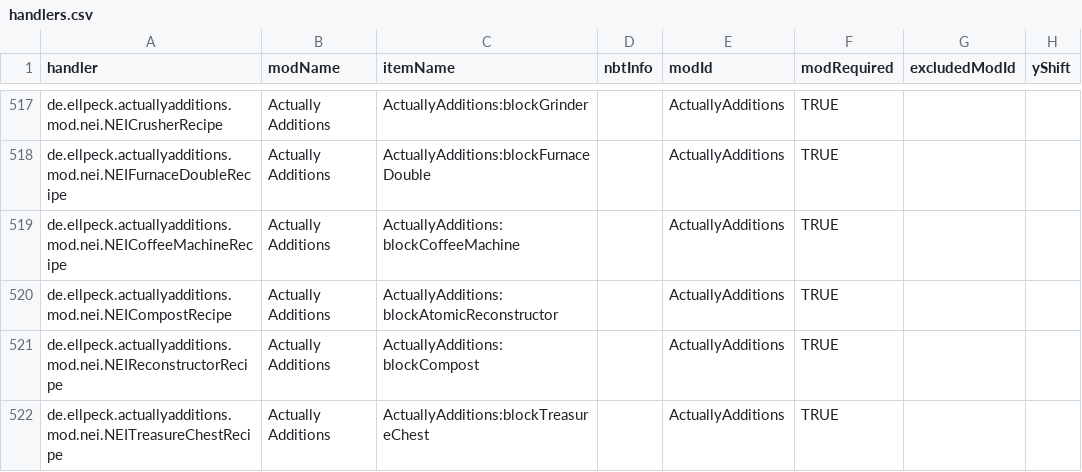
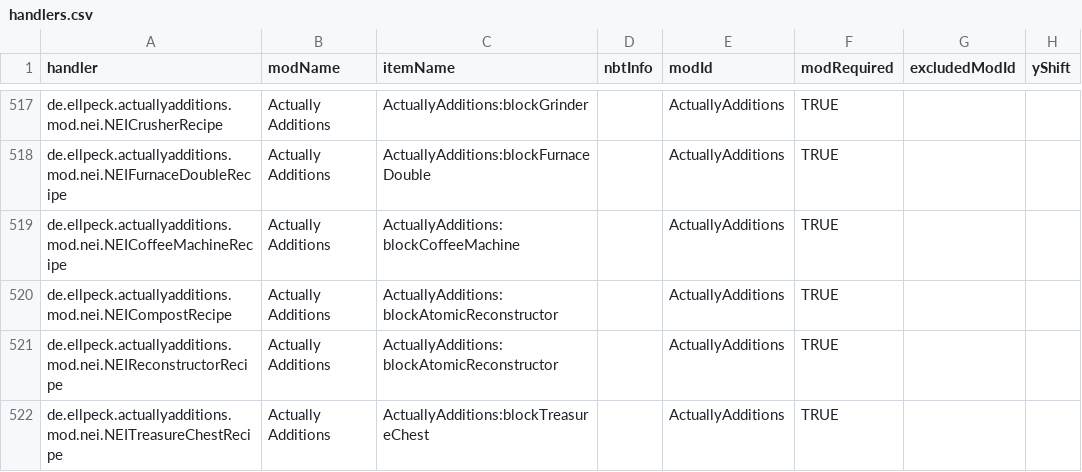
Before and after one commit to GTNewHorizons/NotEnoughItems, a CSV file: src/main/resources/assets/nei/csv/handlers.csv, drawn as a sheet; only a part is shown, gaps mark what is left out; the diff names each change by its address in the sheet, - before the commit and + after, or states it on an @@ line.

Commit message:
Update handlers.csv

```diff
--- a/src/main/resources/assets/nei/csv/handlers.csv
+++ b/src/main/resources/assets/nei/csv/handlers.csv
-C521 (itemName): ActuallyAdditions:blockCompost
+C521 (itemName): ActuallyAdditions:blockAtomicReconstructor
```
